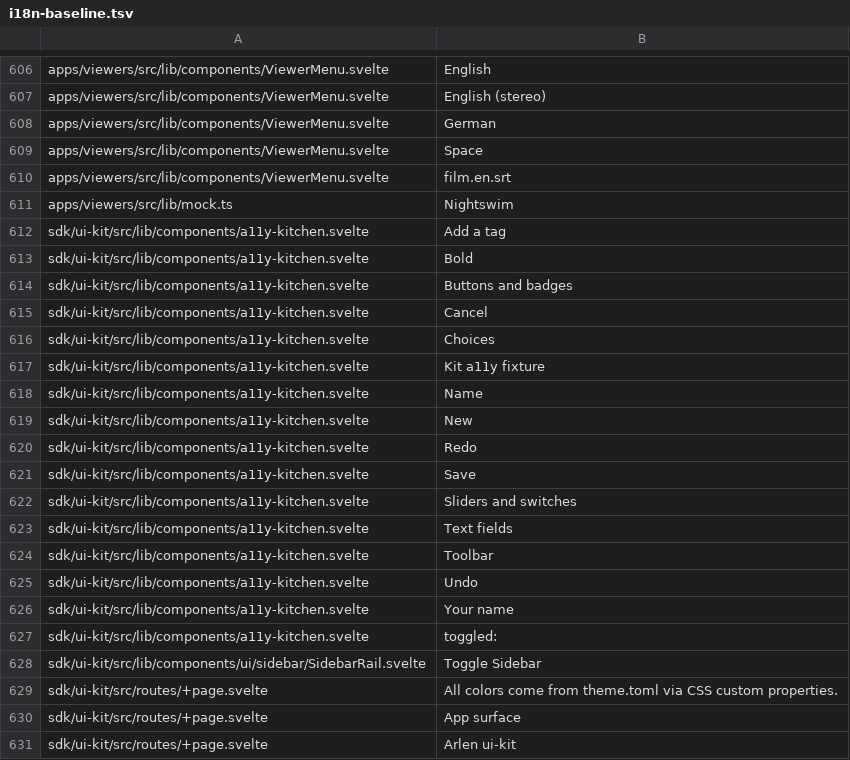
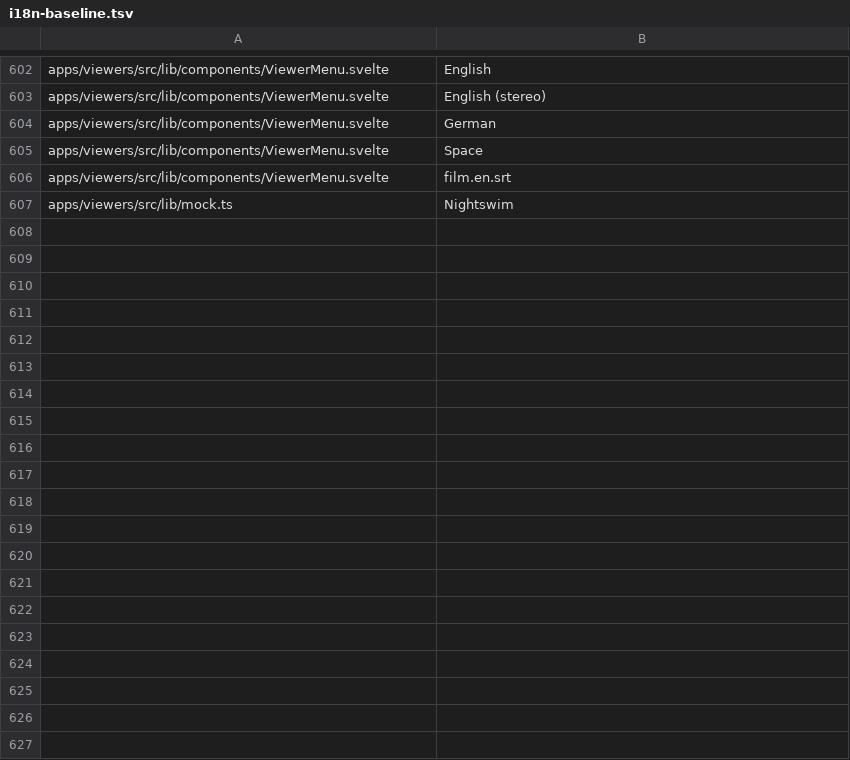
Before and after one commit to arlenos/arlen, a TSV file: dev/i18n-baseline.tsv, drawn as a sheet; only a part is shown, gaps mark what is left out; the diff covers the shown part only.

Commit message:
i18n: prune baseline entries that no longer exist

```diff
--- a/dev/i18n-baseline.tsv
+++ b/dev/i18n-baseline.tsv
@@ -611,21 +607 @@ apps/viewers/src/lib/components/ViewerMenu.svelte	film.en.srt
 apps/viewers/src/lib/mock.ts	Nightswim
-sdk/ui-kit/src/lib/components/a11y-kitchen.svelte	Add a tag
-sdk/ui-kit/src/lib/components/a11y-kitchen.svelte	Bold
-sdk/ui-kit/src/lib/components/a11y-kitchen.svelte	Buttons and badges
-sdk/ui-kit/src/lib/components/a11y-kitchen.svelte	Cancel
-sdk/ui-kit/src/lib/components/a11y-kitchen.svelte	Choices
-sdk/ui-kit/src/lib/components/a11y-kitchen.svelte	Kit a11y fixture
-sdk/ui-kit/src/lib/components/a11y-kitchen.svelte	Name
-sdk/ui-kit/src/lib/components/a11y-kitchen.svelte	New
-sdk/ui-kit/src/lib/components/a11y-kitchen.svelte	Redo
-sdk/ui-kit/src/lib/components/a11y-kitchen.svelte	Save
-sdk/ui-kit/src/lib/components/a11y-kitchen.svelte	Sliders and switches
-sdk/ui-kit/src/lib/components/a11y-kitchen.svelte	Text fields
-sdk/ui-kit/src/lib/components/a11y-kitchen.svelte	Toolbar
-sdk/ui-kit/src/lib/components/a11y-kitchen.svelte	Undo
-sdk/ui-kit/src/lib/components/a11y-kitchen.svelte	Your name
-sdk/ui-kit/src/lib/components/a11y-kitchen.svelte	toggled:
-sdk/ui-kit/src/lib/components/ui/sidebar/SidebarRail.svelte	Toggle Sidebar
-sdk/ui-kit/src/routes/+page.svelte	All colors come from theme.toml via CSS custom properties.
-sdk/ui-kit/src/routes/+page.svelte	App surface
-sdk/ui-kit/src/routes/+page.svelte	Arlen ui-kit
```
Also changed, not shown: 24 removed rows elsewhere in this file.
